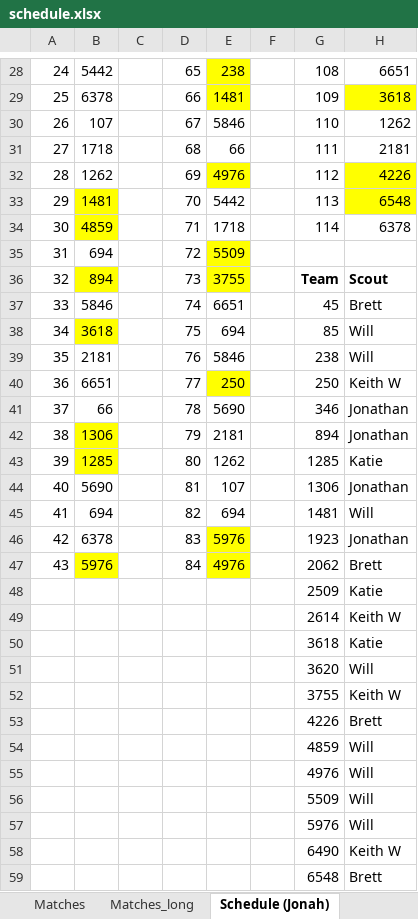
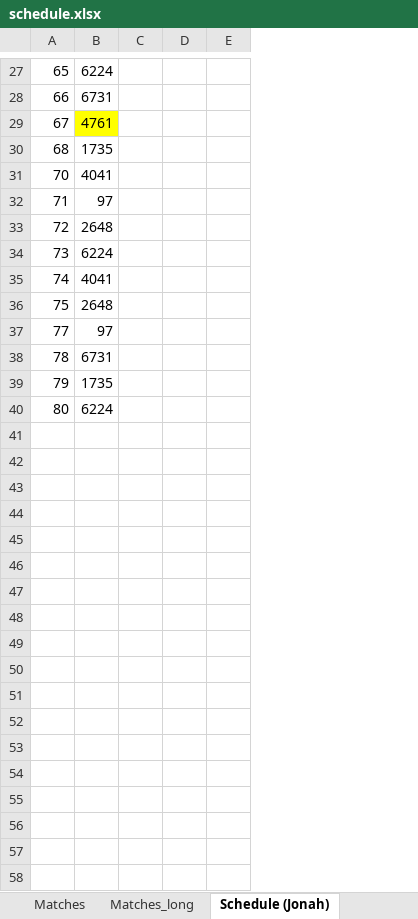
Before and after one commit to Mechanical-Advantage/ScoutAssignmentCode, an Excel workbook: schedule.xlsx, sheet Schedule (Jonah), drawn as a sheet; only a part is shown, gaps mark what is left out; values as stored, in another font and other column widths than the file's, no borders; removed rows and columns are numbered as before the commit, all else as after; the diff covers the shown part only; the diff names each change by its address in the sheet, - before the commit and + after, or states it on an @@ line.

Commit message:
Added option to limit first match when generating schedule (to support different scouts on different event days), ordered scout preferences by team, changed format of event title on web interface, changed format of timestamp when displayed in creation screen

```diff
--- a/schedule.xlsx (sheet Schedule (Jonah))
+++ b/schedule.xlsx (sheet Schedule (Jonah))
-column A, rows 28-31: 24 | 25 | 26 | 27; rows 33-38: 29 | 30 | 31 | 32 | 33 | 34; rows 40-43: 36 | 37 | 38 | 39
-column B, rows 28-31: 5442 | 6378 | 107 | 1718; rows 33-38: 1481 | 4859 | 694 | 894 | 5846 | 3618; rows 40-43: 6651 | 66 | 1306 | 1285
-column C, empty
-column E, rows 28-31: 238 | 1481 | 5846 | 66; rows 33-38: 5442 | 1718 | 5509 | 3755 | 6651 | 694; rows 40-43: 250 | 5690 | 2181 | 1262
+column B, rows 27-40: 6224 | 6731 | 4761 | 1735 | 4041 | 97 | 2648 | 6224 | 4041 | 2648 | 97 | 6731 | 1735 | 6224
-column G, rows 28-31: 108 | 109 | 110 | 111; rows 33-38: 113 | 114 |  | Team | 45 | 85; rows 40-43: 250 | 346 | 894 | 1285
-column H, rows 28-31: 6651 | 3618 | 1262 | 2181; rows 33-38: 6548 | 6378 |  | Scout | Brett | Will; rows 40-43: Keith W | Jonathan | Jonathan | Katie
+column D, empty
+column E, empty
-row 32: 28 | 1262 |  | 69 | 4976 |  | 112 | 4226
-row 39: 35 | 2181 |  | 76 | 5846 |  | 238 | Will
-row 44: 40 | 5690 |  | 81 | 107 |  | 1306 | Jonathan
-row 45: 41 | 694 |  | 82 | 694 |  | 1481 | Will
-row 46: 42 | 6378 |  | 83 | 5976 |  | 1923 | Jonathan
-row 47: 43 | 5976 |  | 84 | 4976 |  | 2062 | Brett
-row 48:  |  |  |  |  |  | 2509 | Katie
-row 49:  |  |  |  |  |  | 2614 | Keith W
-row 50:  |  |  |  |  |  | 3618 | Katie
-row 51:  |  |  |  |  |  | 3620 | Will
-row 52:  |  |  |  |  |  | 3755 | Keith W
-row 53:  |  |  |  |  |  | 4226 | Brett
-row 54:  |  |  |  |  |  | 4859 | Will
-row 55:  |  |  |  |  |  | 4976 | Will
-row 56:  |  |  |  |  |  | 5509 | Will
-row 57:  |  |  |  |  |  | 5976 | Will
-row 58:  |  |  |  |  |  | 6490 | Keith W
-row 59:  |  |  |  |  |  | 6548 | Brett
```
Also changed, not shown: 7 added rows, 8 removed rows and 6 edited cells elsewhere in this sheet, sheet Matches_long, sheet Matches, sheet Primary Scouts, sheet Schedule (Katie), sheet Schedule (Jonathan), sheet Schedule (Brett), 2 more sheets, other sheet tabs, 2 other files.
